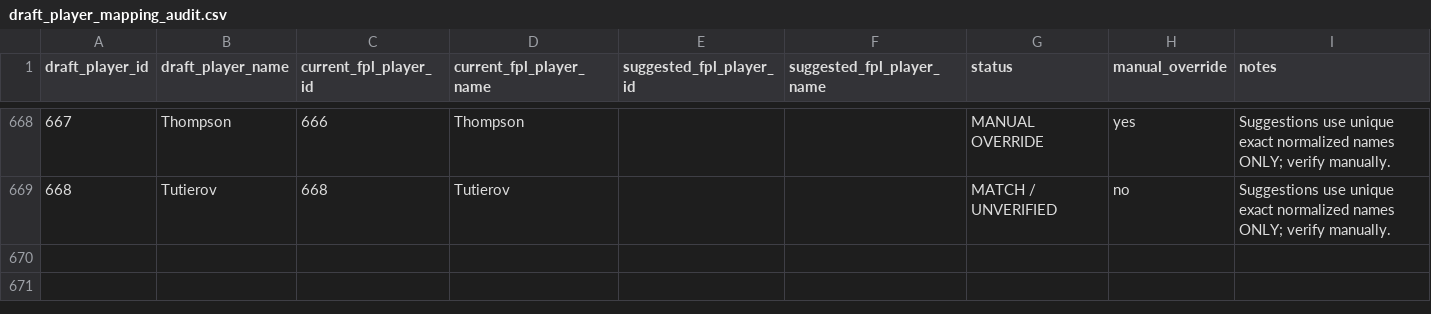
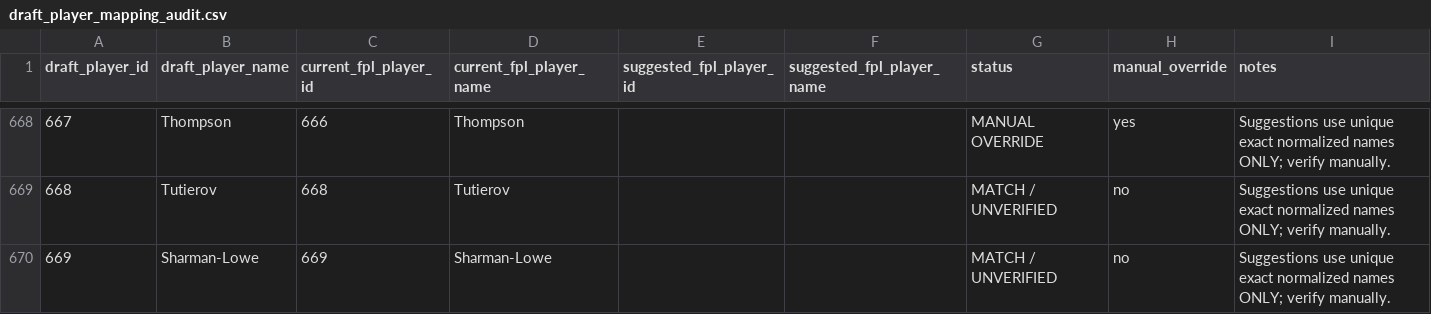
Before and after one commit to JasperChristian98/JasperChristian98.github.io, a CSV file: draft_player_mapping_audit.csv, drawn as a sheet; only a part is shown, gaps mark what is left out.

```diff
--- a/draft_player_mapping_audit.csv
+++ b/draft_player_mapping_audit.csv
@@ -669 +669,2 @@
 668,Tutierov,668,Tutierov,,,MATCH / UNVERIFIED,no,Suggestions use unique exact normalized names ONLY; verify manually.
+669,Sharman-Lowe,669,Sharman-Lowe,,,MATCH / UNVERIFIED,no,Suggestions use unique exact normalized names ONLY; verify manually.
```
Also changed, not shown: 2 other files.
